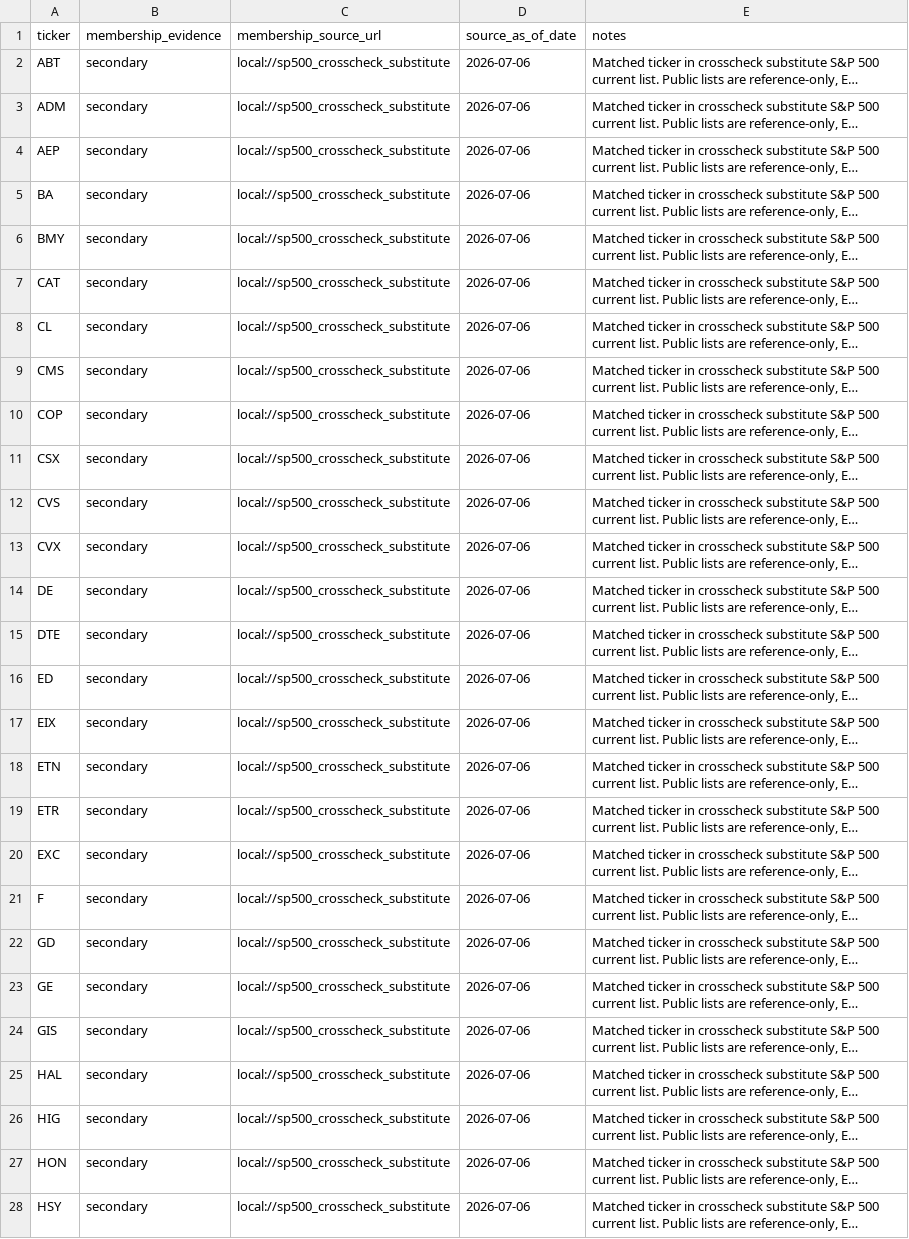
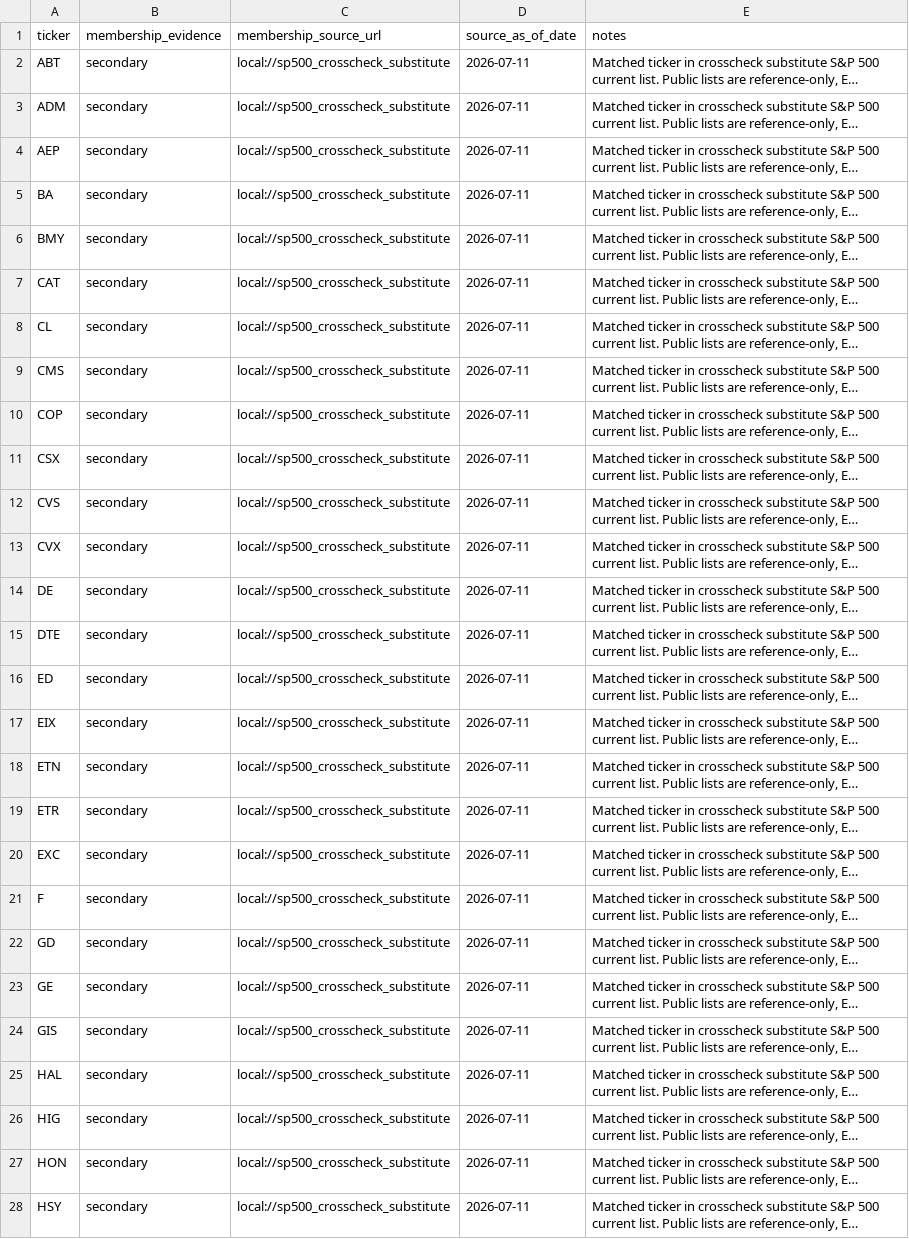
Before and after one commit to chenkun1995220-cell/pary, a CSV file: data/config/us_sp500_current_membership_sources.csv, drawn as a sheet; only a part is shown; long unchanged cells end in …; the diff covers the shown part only; the diff names each change by its address in the sheet, - before the commit and + after, or states it on an @@ line.

```diff
--- a/data/config/us_sp500_current_membership_sources.csv
+++ b/data/config/us_sp500_current_membership_sources.csv
-D2:D28 (source_as_of_date): 2026-07-06
+D2:D28 (source_as_of_date): 2026-07-11
```
Also changed, not shown: 23 edited cells elsewhere in this file, data/config/us_universe_symbols.csv, data/samples/us_universe_companies.csv.
